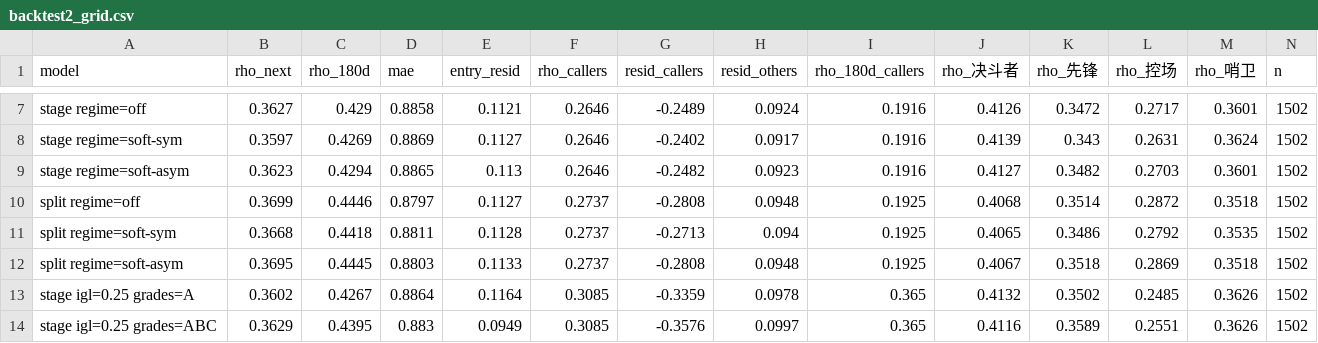
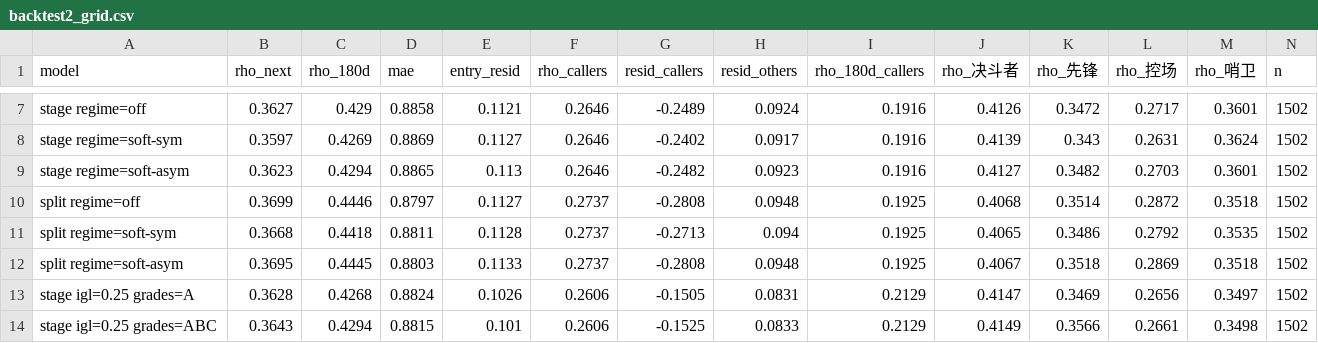
Before and after one commit to WeijieCao77/Val_Manager, a CSV file: analysis/rating/backtest2_grid.csv, drawn as a sheet; only a part is shown, gaps mark what is left out; the diff covers the shown part only; the diff names each change by its address in the sheet, - before the commit and + after, or states it on an @@ line.

```diff
--- a/analysis/rating/backtest2_grid.csv
+++ b/analysis/rating/backtest2_grid.csv
-B13 (rho_next): 0.3602
+B13 (rho_next): 0.3628
-C13 (rho_180d): 0.4267
+C13 (rho_180d): 0.4268
-D13 (mae): 0.8864
+D13 (mae): 0.8824
-E13 (entry_resid): 0.1164
+E13 (entry_resid): 0.1026
-F13:F14 (rho_callers): 0.3085
+F13:F14 (rho_callers): 0.2606
-G13 (resid_callers): -0.3359
+G13 (resid_callers): -0.1505
-H13 (resid_others): 0.0978
+H13 (resid_others): 0.0831
-I13:I14 (rho_180d_callers): 0.365
+I13:I14 (rho_180d_callers): 0.2129
-J13 (rho_决斗者): 0.4132
+J13 (rho_决斗者): 0.4147
-K13 (rho_先锋): 0.3502
+K13 (rho_先锋): 0.3469
-L13 (rho_控场): 0.2485
+L13 (rho_控场): 0.2656
-M13 (rho_哨卫): 0.3626
+M13 (rho_哨卫): 0.3497
-B14 (rho_next): 0.3629
+B14 (rho_next): 0.3643
-C14 (rho_180d): 0.4395
+C14 (rho_180d): 0.4294
-D14 (mae): 0.883
+D14 (mae): 0.8815
-E14 (entry_resid): 0.0949
+E14 (entry_resid): 0.101
-G14 (resid_callers): -0.3576
+G14 (resid_callers): -0.1525
-H14 (resid_others): 0.0997
+H14 (resid_others): 0.0833
-J14 (rho_决斗者): 0.4116
+J14 (rho_决斗者): 0.4149
-K14 (rho_先锋): 0.3589
+K14 (rho_先锋): 0.3566
-L14 (rho_控场): 0.2551
+L14 (rho_控场): 0.2661
-M14 (rho_哨卫): 0.3626
+M14 (rho_哨卫): 0.3498
```
Also changed, not shown: 48 edited cells elsewhere in this file, analysis/rating/backtest2_cutoffs.csv, analysis/rating/callers.csv, 15 other files.
